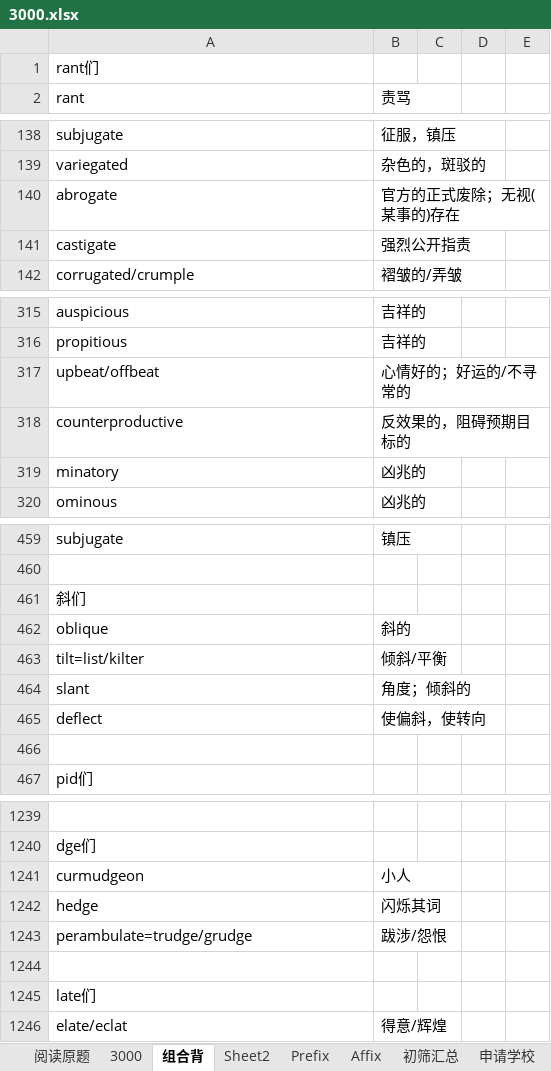
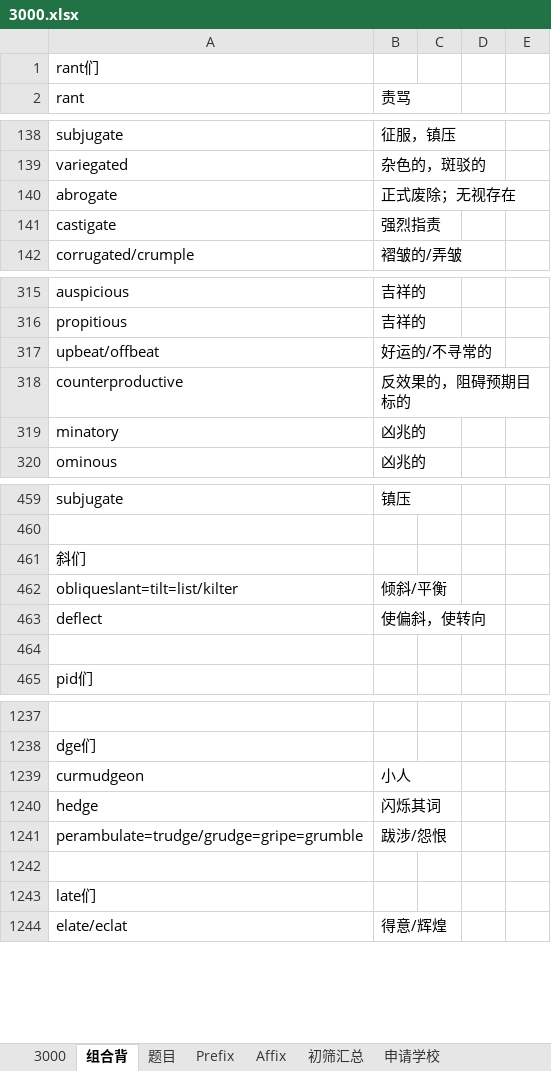
Before and after one commit to HanYouyang/GrowUp2019, an Excel workbook: 3000.xlsx, sheet 组合背, drawn as a sheet; only a part is shown, gaps mark what is left out; values as stored, in another font and other column widths than the file's, no cell formats; conditional formats not drawn; removed rows and columns are numbered as before the commit, all else as after; the diff names each change by its address in the sheet, - before the commit and + after, or states it on an @@ line.

```diff
--- a/3000.xlsx (sheet 组合背)
+++ b/3000.xlsx (sheet 组合背)
-sheet tab: Sheet2
+sheet tab: 题目
-sheet tab: 阅读原题
-B140 (责骂): 官方的正式废除；无视(某事的)存在
+B140 (责骂): 正式废除；无视存在
-B141 (责骂): 强烈公开指责
+B141 (责骂): 强烈指责
-B317 (责骂): 心情好的；好运的/不寻常的
+B317 (责骂): 好运的/不寻常的
-row 462: oblique | 斜的
-A462 (rant): tilt=list/kilter
+A462 (rant): obliqueslant=tilt=list/kilter
-row 464: slant | 角度；倾斜的
-A1241 (rant): perambulate=trudge/grudge
+A1241 (rant): perambulate=trudge/grudge=gripe=grumble
```
Also changed, not shown: sheet 3000, sheet 题目, cell formats, hidden cells, 3 other files.
